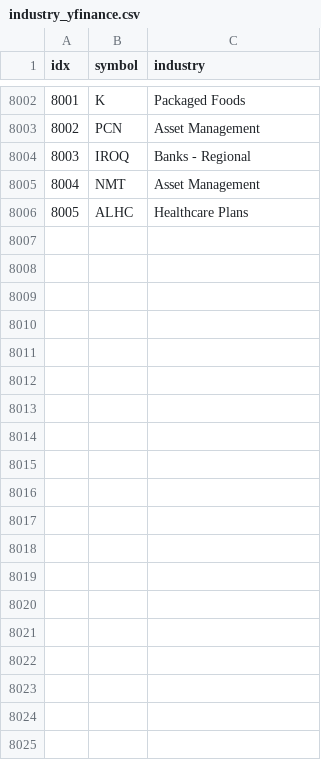
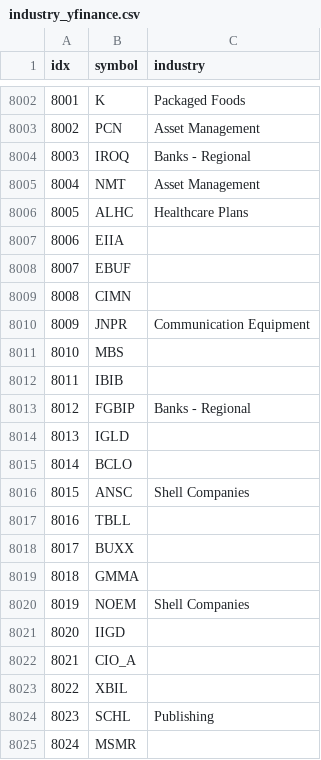
Before and after one commit to joeyrensh/pub_finance, a CSV file: pub_finance/finance/usstockinfo/industry_yfinance.csv, drawn as a sheet; only a part is shown, gaps mark what is left out; the diff covers the shown part only; the diff names each change by its address in the sheet, - before the commit and + after, or states it on an @@ line.

```diff
--- a/pub_finance/finance/usstockinfo/industry_yfinance.csv
+++ b/pub_finance/finance/usstockinfo/industry_yfinance.csv
+row 8007: 8006 | EIIA
+row 8008: 8007 | EBUF
+row 8009: 8008 | CIMN
+row 8010: 8009 | JNPR | Communication Equipment
+row 8011: 8010 | MBS
+row 8012: 8011 | IBIB
+row 8013: 8012 | FGBIP | Banks - Regional
+row 8014: 8013 | IGLD
+row 8015: 8014 | BCLO
+row 8016: 8015 | ANSC | Shell Companies
+row 8017: 8016 | TBLL
+row 8018: 8017 | BUXX
+row 8019: 8018 | GMMA
+row 8020: 8019 | NOEM | Shell Companies
+row 8021: 8020 | IIGD
+row 8022: 8021 | CIO_A
+row 8023: 8022 | XBIL
+row 8024: 8023 | SCHL | Publishing
+row 8025: 8024 | MSMR
```
Also changed, not shown: 21 added rows elsewhere in this file, 1 other file.
